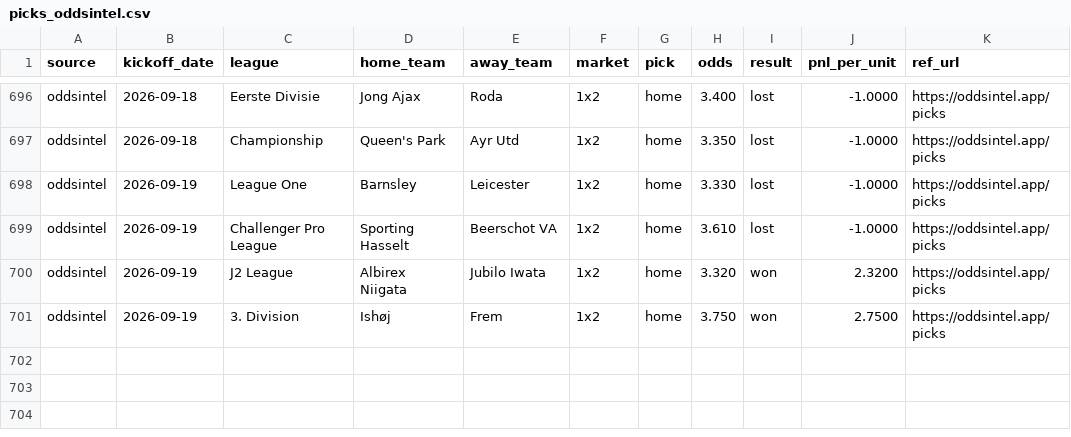
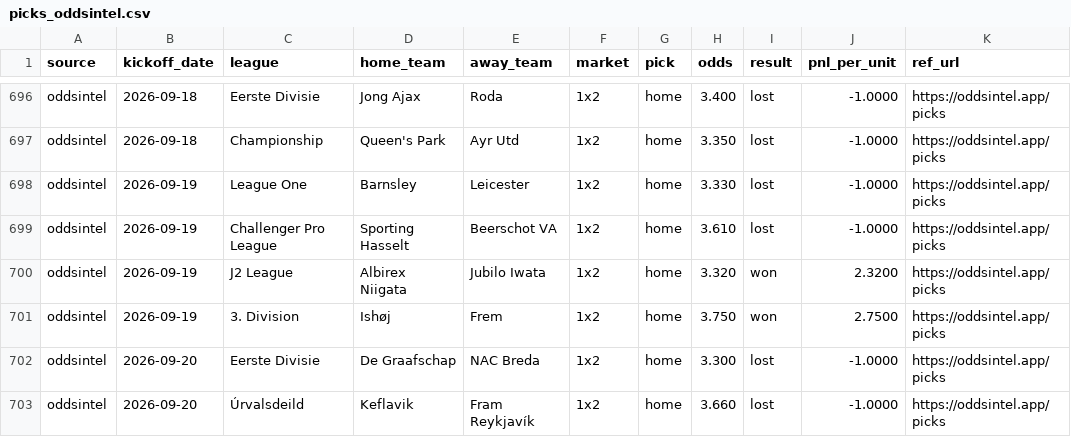
Before and after one commit to msellin/odds-intel-engine, a CSV file: ledger/picks_oddsintel.csv, drawn as a sheet; only a part is shown, gaps mark what is left out; the diff names each change by its address in the sheet, - before the commit and + after, or states it on an @@ line.

```diff
--- a/ledger/picks_oddsintel.csv
+++ b/ledger/picks_oddsintel.csv
+row 702: oddsintel | 2026-09-20 | Eerste Divisie | De Graafschap | NAC Breda | 1x2 | home | 3.300 | lost | -1.0000 | https://oddsintel.app/picks
+row 703: oddsintel | 2026-09-20 | Úrvalsdeild | Keflavik | Fram Reykjavík | 1x2 | home | 3.660 | lost | -1.0000 | https://oddsintel.app/picks
```
Also changed, not shown: ledger/picks_matched.csv, ledger/picks_winnerodds.csv, 6 other files.
